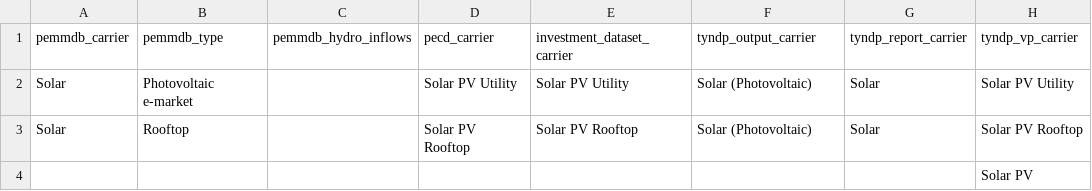
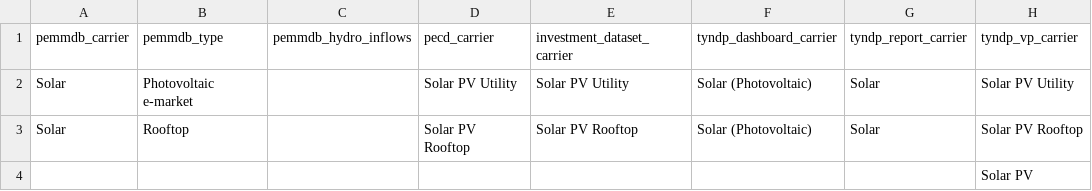
Before and after one commit to open-energy-transition/open-tyndp, a CSV file: data/tyndp_technology_map.csv, drawn as a sheet; only a part is shown; the diff names each change by its address in the sheet, - before the commit and + after, or states it on an @@ line.

Commit message:
refactor: rename market model output benchmark to dashboard benchmark

```diff
--- a/data/tyndp_technology_map.csv
+++ b/data/tyndp_technology_map.csv
-F1: tyndp_output_carrier
+F1: tyndp_dashboard_carrier
```
Also changed, not shown: 9 other files.
